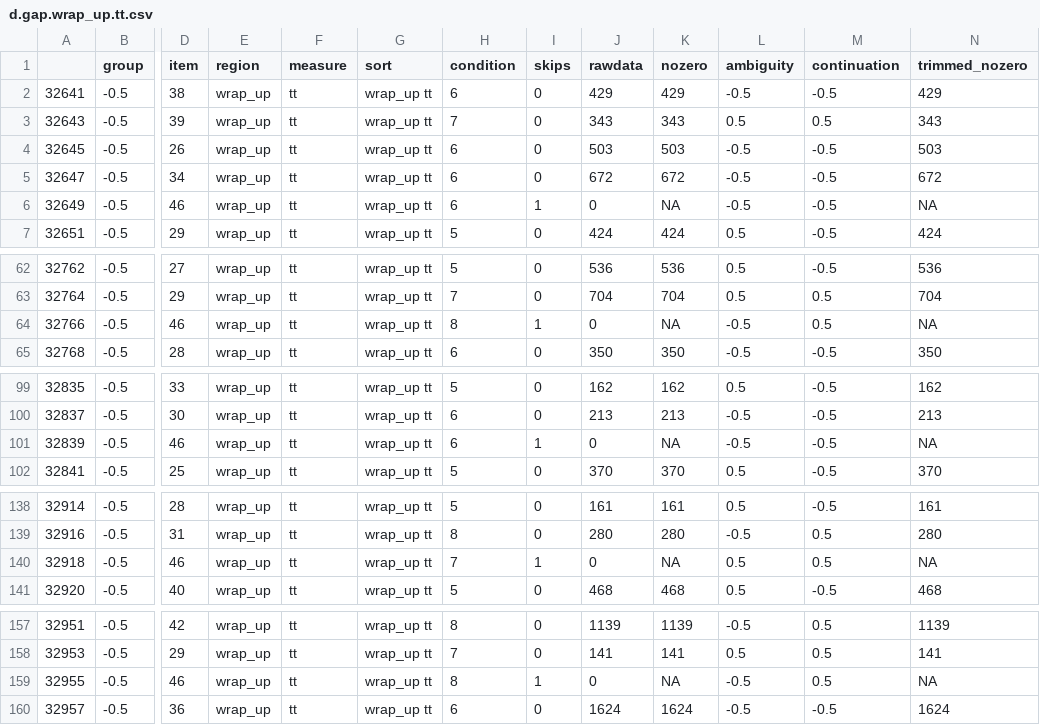
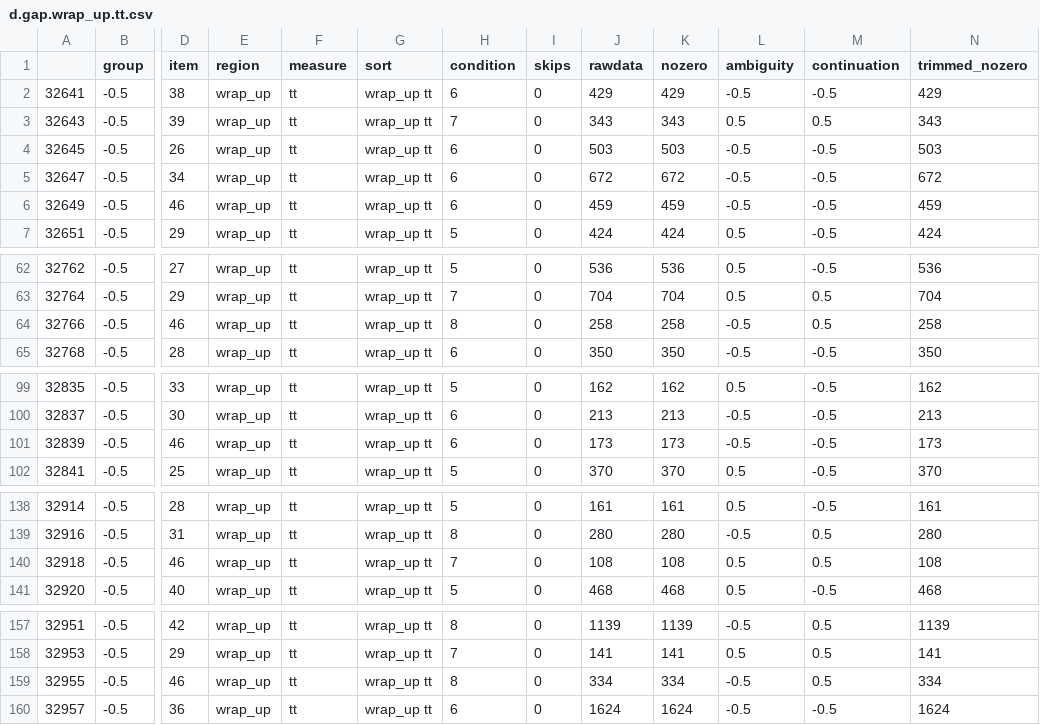
Before and after one commit to HirokiFujita2353/Eye1, a CSV file: d.gap.wrap_up.tt.csv, drawn as a sheet; only a part is shown, gaps mark what is left out; the diff covers the shown part only; the diff names each change by its address in the sheet, - before the commit and + after, or states it on an @@ line.

```diff
--- a/d.gap.wrap_up.tt.csv
+++ b/d.gap.wrap_up.tt.csv
-I6 (skips): 1
+I6 (skips): 0
-J6 (rawdata): 0
+J6 (rawdata): 459
-K6 (nozero): NA
+K6 (nozero): 459
-N6 (trimmed_nozero): NA
+N6 (trimmed_nozero): 459
-I64 (skips): 1
+I64 (skips): 0
-J64 (rawdata): 0
+J64 (rawdata): 258
-K64 (nozero): NA
+K64 (nozero): 258
-N64 (trimmed_nozero): NA
+N64 (trimmed_nozero): 258
-I101 (skips): 1
+I101 (skips): 0
-J101 (rawdata): 0
+J101 (rawdata): 173
-K101 (nozero): NA
+K101 (nozero): 173
-N101 (trimmed_nozero): NA
+N101 (trimmed_nozero): 173
-I140 (skips): 1
+I140 (skips): 0
-J140 (rawdata): 0
+J140 (rawdata): 108
-K140 (nozero): NA
+K140 (nozero): 108
-N140 (trimmed_nozero): NA
+N140 (trimmed_nozero): 108
-I159 (skips): 1
+I159 (skips): 0
-J159 (rawdata): 0
+J159 (rawdata): 334
-K159 (nozero): NA
+K159 (nozero): 334
-N159 (trimmed_nozero): NA
+N159 (trimmed_nozero): 334
```
Also changed, not shown: 104 edited cells elsewhere in this file, d.gap.spillover2.fp.csv, d.gap.spillover2.rp.csv, 3 other files.
